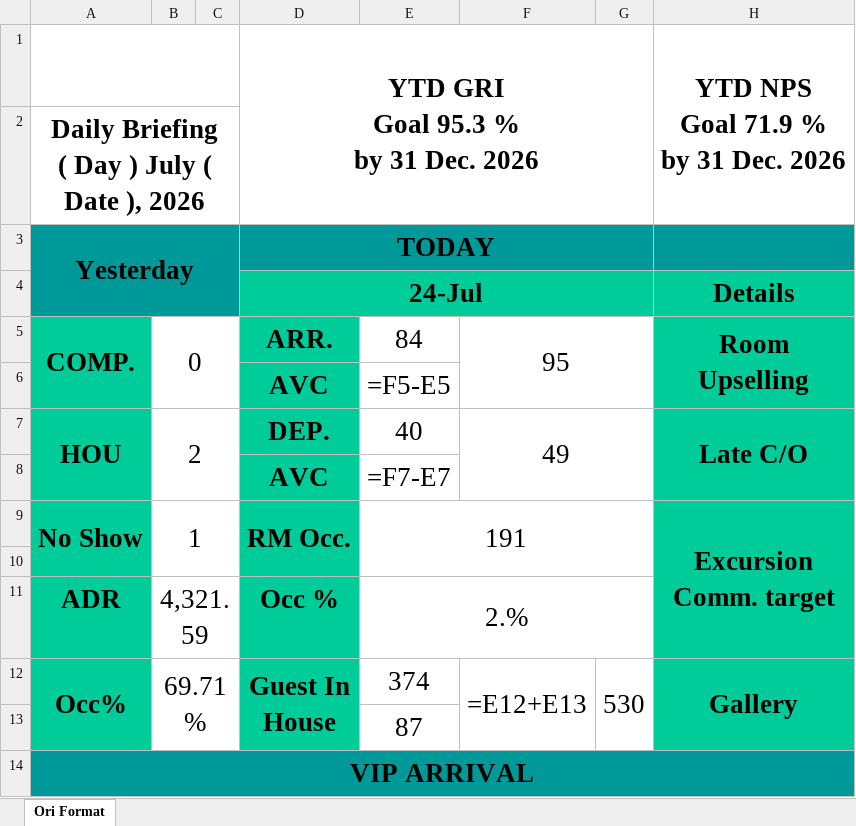
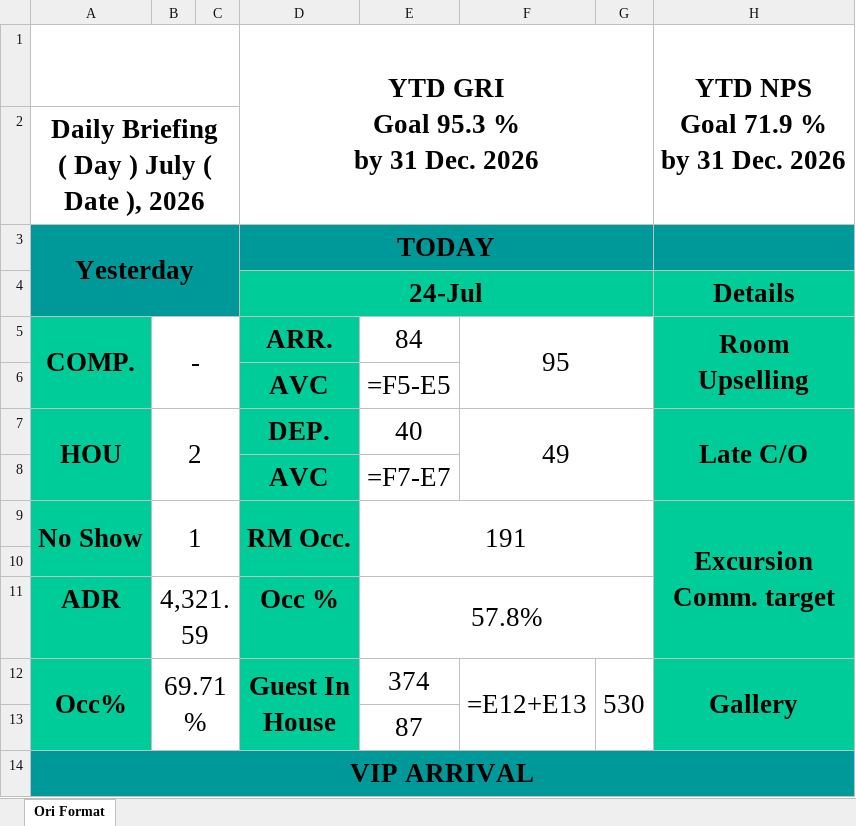
Before and after one commit to em94xd-png/ngt_VKHL, an Excel workbook: Briefing/Briefing.xlsx, sheet Ori Format, drawn as a sheet; only a part is shown; values as stored, in another font and other column widths than the file's, no borders; formulas without a stored value are shown as written; charts and pictures not drawn; the diff names each change by its address in the sheet, - before the commit and + after, or states it on an @@ line.

```diff
--- a/Briefing/Briefing.xlsx (sheet Ori Format)
+++ b/Briefing/Briefing.xlsx (sheet Ori Format)
-B5: 0
+B5: -
-E11: 2.%
+E11: 57.8%
```
Also changed, not shown: 1 other file.
